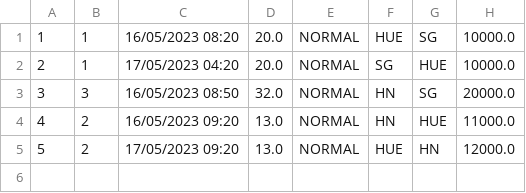
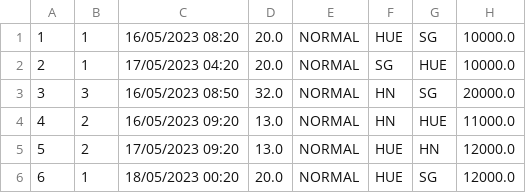
Before and after one commit to HoangHai0156/CaseStudy_Train-Route-and-Ticket-Booking-Management, a CSV file: Train Ticket Management/Data/route.csv, drawn as a sheet.

Commit message:
Train Route and Ticket Booking Management

```diff
--- a/Train Ticket Management/Data/route.csv
+++ b/Train Ticket Management/Data/route.csv
@@ -5 +5,2 @@
 5,2,17/05/2023 09:20,13.0,NORMAL,HUE,HN,12000.0
+6,1,18/05/2023 00:20,20.0,NORMAL,HUE,SG,12000.0
```
Also changed, not shown: 6 other files.
